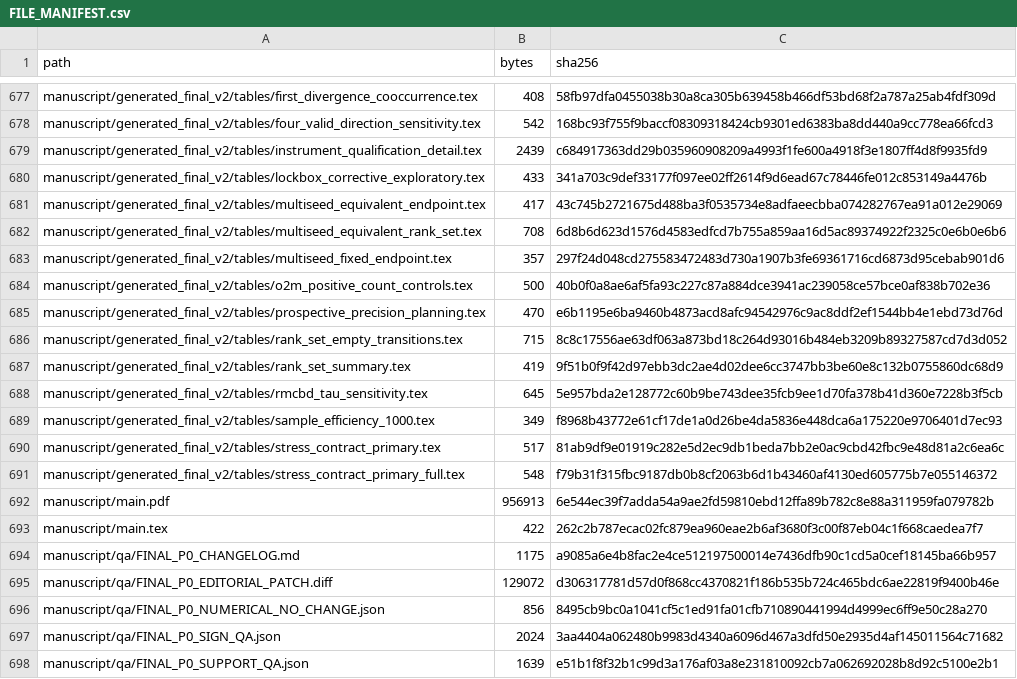
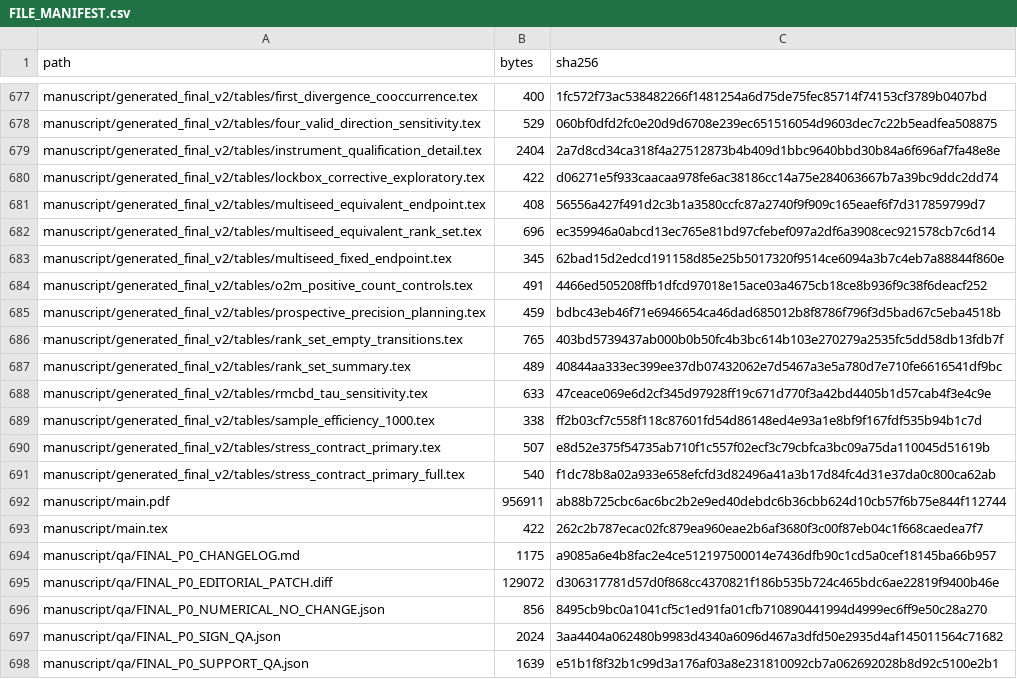
Before and after one commit to liuyede447/O2O_identity_audit, a CSV file: FILE_MANIFEST.csv, drawn as a sheet; only a part is shown, gaps mark what is left out; the diff covers the shown part only; the diff names each change by its address in the sheet, - before the commit and + after, or states it on an @@ line.

```diff
--- a/FILE_MANIFEST.csv
+++ b/FILE_MANIFEST.csv
-B677 (bytes): 408
+B677 (bytes): 400
-C677 (sha256): 58fb97dfa0455038b30a8ca305b639458b466df53bd68f2a787a25ab4fdf309d
+C677 (sha256): 1fc572f73ac538482266f1481254a6d75de75fec85714f74153cf3789b0407bd
-B678 (bytes): 542
+B678 (bytes): 529
-C678 (sha256): 168bc93f755f9baccf08309318424cb9301ed6383ba8dd440a9cc778ea66fcd3
+C678 (sha256): 060bf0dfd2fc0e20d9d6708e239ec651516054d9603dec7c22b5eadfea508875
-B679 (bytes): 2439
+B679 (bytes): 2404
-C679 (sha256): c684917363dd29b035960908209a4993f1fe600a4918f3e1807ff4d8f9935fd9
+C679 (sha256): 2a7d8cd34ca318f4a27512873b4b409d1bbc9640bbd30b84a6f696af7fa48e8e
-B680 (bytes): 433
+B680 (bytes): 422
-C680 (sha256): 341a703c9def33177f097ee02ff2614f9d6ead67c78446fe012c853149a4476b
+C680 (sha256): d06271e5f933caacaa978fe6ac38186cc14a75e284063667b7a39bc9ddc2dd74
-B681 (bytes): 417
+B681 (bytes): 408
-C681 (sha256): 43c745b2721675d488ba3f0535734e8adfaeecbba074282767ea91a012e29069
+C681 (sha256): 56556a427f491d2c3b1a3580ccfc87a2740f9f909c165eaef6f7d317859799d7
-B682 (bytes): 708
+B682 (bytes): 696
-C682 (sha256): 6d8b6d623d1576d4583edfcd7b755a859aa16d5ac89374922f2325c0e6b0e6b6
+C682 (sha256): ec359946a0abcd13ec765e81bd97cfebef097a2df6a3908cec921578cb7c6d14
-B683 (bytes): 357
+B683 (bytes): 345
-C683 (sha256): 297f24d048cd275583472483d730a1907b3fe69361716cd6873d95cebab901d6
+C683 (sha256): 62bad15d2edcd191158d85e25b5017320f9514ce6094a3b7c4eb7a88844f860e
-B684 (bytes): 500
+B684 (bytes): 491
-C684 (sha256): 40b0f0a8ae6af5fa93c227c87a884dce3941ac239058ce57bce0af838b702e36
+C684 (sha256): 4466ed505208ffb1dfcd97018e15ace03a4675cb18ce8b936f9c38f6deacf252
-B685 (bytes): 470
+B685 (bytes): 459
-C685 (sha256): e6b1195e6ba9460b4873acd8afc94542976c9ac8ddf2ef1544bb4e1ebd73d76d
+C685 (sha256): bdbc43eb46f71e6946654ca46dad685012b8f8786f796f3d5bad67c5eba4518b
-B686 (bytes): 715
+B686 (bytes): 765
-C686 (sha256): 8c8c17556ae63df063a873bd18c264d93016b484eb3209b89327587cd7d3d052
+C686 (sha256): 403bd5739437ab000b0b50fc4b3bc614b103e270279a2535fc5dd58db13fdb7f
-B687 (bytes): 419
+B687 (bytes): 489
-C687 (sha256): 9f51b0f9f42d97ebb3dc2ae4d02dee6cc3747bb3be60e8c132b0755860dc68d9
+C687 (sha256): 40844aa333ec399ee37db07432062e7d5467a3e5a780d7e710fe6616541df9bc
-B688 (bytes): 645
+B688 (bytes): 633
-C688 (sha256): 5e957bda2e128772c60b9be743dee35fcb9ee1d70fa378b41d360e7228b3f5cb
+C688 (sha256): 47ceace069e6d2cf345d97928ff19c671d770f3a42bd4405b1d57cab4f3e4c9e
-B689 (bytes): 349
+B689 (bytes): 338
-C689 (sha256): f8968b43772e61cf17de1a0d26be4da5836e448dca6a175220e9706401d7ec93
+C689 (sha256): ff2b03cf7c558f118c87601fd54d86148ed4e93a1e8bf9f167fdf535b94b1c7d
-B690 (bytes): 517
+B690 (bytes): 507
-C690 (sha256): 81ab9df9e01919c282e5d2ec9db1beda7bb2e0ac9cbd42fbc9e48d81a2c6ea6c
+C690 (sha256): e8d52e375f54735ab710f1c557f02ecf3c79cbfca3bc09a75da110045d51619b
-B691 (bytes): 548
+B691 (bytes): 540
-C691 (sha256): f79b31f315fbc9187db0b8cf2063b6d1b43460af4130ed605775b7e055146372
+C691 (sha256): f1dc78b8a02a933e658efcfd3d82496a41a3b17d84fc4d31e37da0c800ca62ab
-B692 (bytes): 956913
+B692 (bytes): 956911
-C692 (sha256): 6e544ec39f7adda54a9ae2fd59810ebd12ffa89b782c8e88a311959fa079782b
+C692 (sha256): ab88b725cbc6ac6bc2b2e9ed40debdc6b36cbb624d10cb57f6b75e844f112744
```
Also changed, not shown: 58 edited cells elsewhere in this file, RELEASE_ASSET_MANIFEST.csv, 24 other files.
